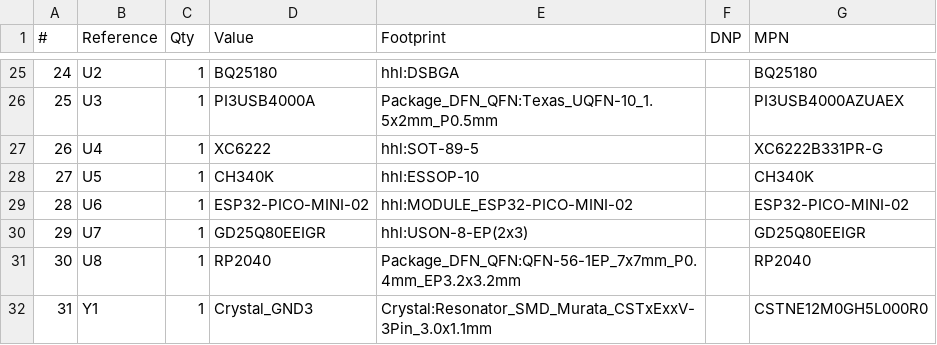
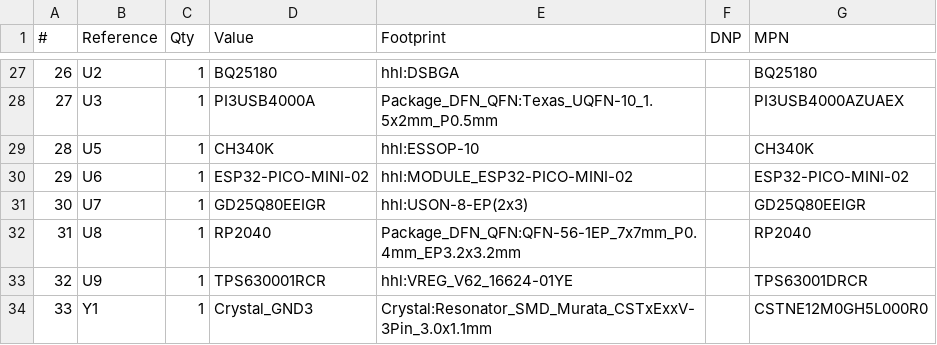
Before and after one commit to HandHeldLegend/SuperGamepadPlus, a CSV file: PCB/main_pcb/sgpp_main_pcb.csv, drawn as a sheet; only a part is shown, gaps mark what is left out; removed rows and columns are numbered as before the commit, all else as after; the diff covers the shown part only; the diff names each change by its address in the sheet, - before the commit and + after, or states it on an @@ line.

```diff
--- a/PCB/main_pcb/sgpp_main_pcb.csv
+++ b/PCB/main_pcb/sgpp_main_pcb.csv
@@ column A (#) renumbered from row 5 down @@
-row 27: 26 | U4 | 1 | XC6222 | hhl:SOT-89-5 |  | XC6222B331PR-G
+row 33: 32 | U9 | 1 | TPS630001RCR | hhl:VREG_V62_16624-01YE |  | TPS63001DRCR
```
Also changed, not shown: 5 added rows, 3 removed rows and 5 edited cells elsewhere in this file, 47 other files.
